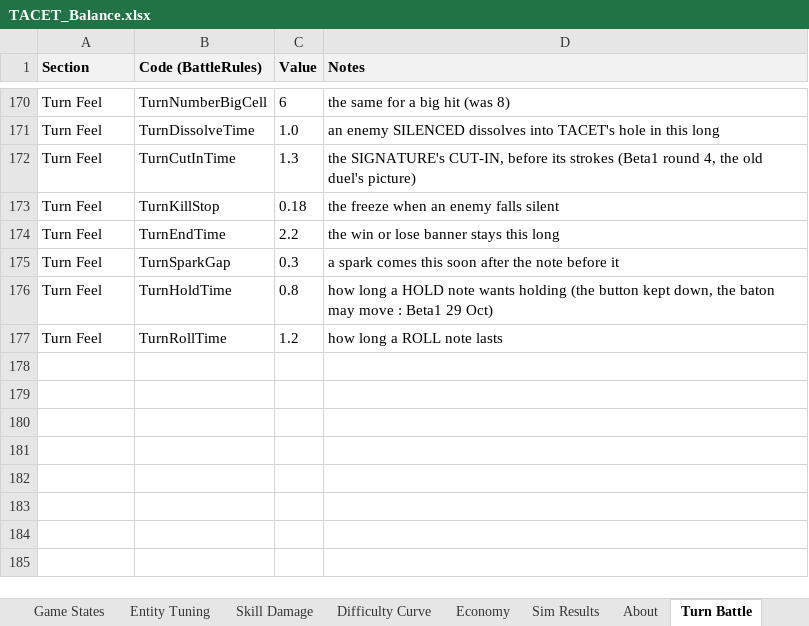
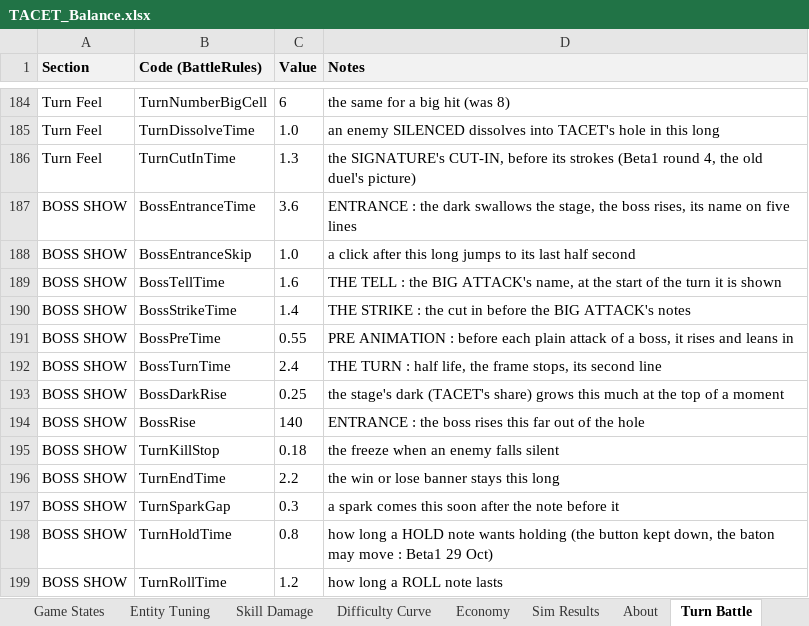
Before and after one commit to JuzJuz03HKR/Alphodite, an Excel workbook: docs/TACET_Balance.xlsx, sheet Turn Battle, drawn as a sheet; only a part is shown, gaps mark what is left out; values as stored, in another font and other column widths than the file's, no borders; addresses are those after the commit; the diff covers the shown part only; the diff names each change by its address in the sheet, - before the commit and + after, or states it on an @@ line.

```diff
--- a/docs/TACET_Balance.xlsx (sheet Turn Battle)
+++ b/docs/TACET_Balance.xlsx (sheet Turn Battle)
+row 187: BOSS SHOW | BossEntranceTime | 3.6 | ENTRANCE : the dark swallows the stage, the boss rises, its name on five lines
+row 188: BOSS SHOW | BossEntranceSkip | 1.0 | a click after this long jumps to its last half second
+row 189: BOSS SHOW | BossTellTime | 1.6 | THE TELL : the BIG ATTACK's name, at the start of the turn it is shown
+row 190: BOSS SHOW | BossStrikeTime | 1.4 | THE STRIKE : the cut in before the BIG ATTACK's notes
+row 191: BOSS SHOW | BossPreTime | 0.55 | PRE ANIMATION : before each plain attack of a boss, it rises and leans in
+row 192: BOSS SHOW | BossTurnTime | 2.4 | THE TURN : half life, the frame stops, its second line
+row 193: BOSS SHOW | BossDarkRise | 0.25 | the stage's dark (TACET's share) grows this much at the top of a moment
+row 194: BOSS SHOW | BossRise | 140 | ENTRANCE : the boss rises this far out of the hole
-A195:A199 (Section): Turn Feel
+A195:A199 (Section): BOSS SHOW
```
Also changed, not shown: 14 added rows and 2 edited cells elsewhere in this sheet, sheet Turn Sim, sheet Turn Enemies, 7 other files.
